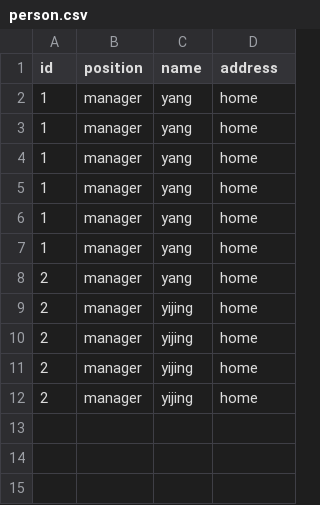
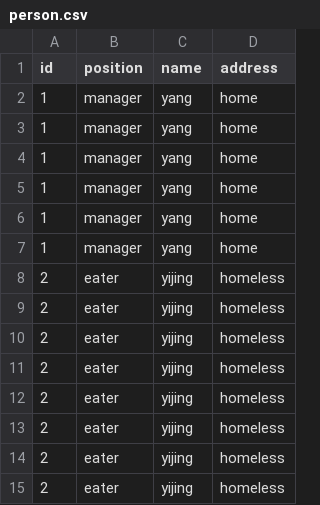
Before and after one commit to Ca11me1ce/ZibiDB, a CSV file: database/notap/person.csv, drawn as a sheet.

Commit message:
Add simple insertTable, lack constrains checking

```diff
--- a/database/notap/person.csv
+++ b/database/notap/person.csv
@@ -7,6 +7,9 @@ id,position,name,address
 1,manager,yang,home
-2,manager,yang,home
-2,manager,yijing,home
-2,manager,yijing,home
-2,manager,yijing,home
-2,manager,yijing,home
+2,eater,yijing,homeless
+2,eater,yijing,homeless
+2,eater,yijing,homeless
+2,eater,yijing,homeless
+2,eater,yijing,homeless
+2,eater,yijing,homeless
+2,eater,yijing,homeless
+2,eater,yijing,homeless
```
Also changed, not shown: 2 other files.
